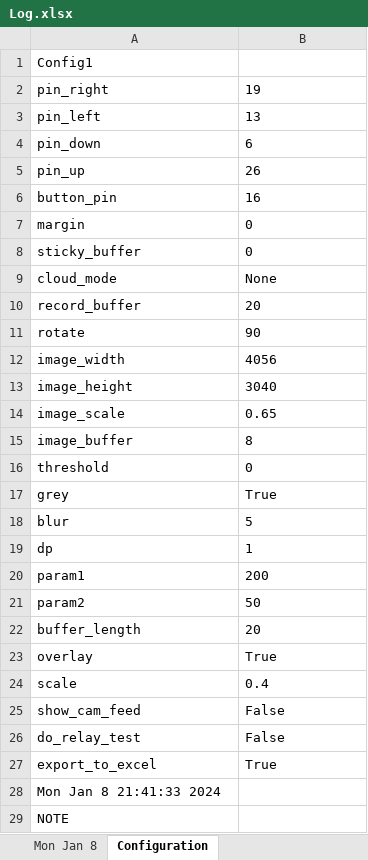
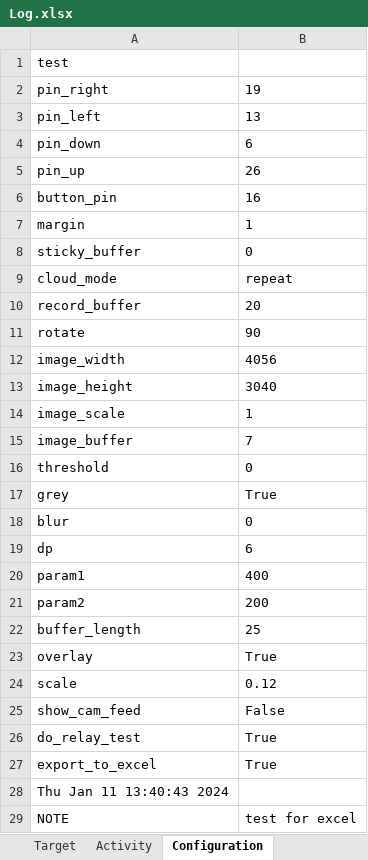
Before and after one commit to tobiasKurz1/MoonGuider, an Excel workbook: Logs/Log.xlsx, sheet Configuration, drawn as a sheet; values as stored, in another font and other column widths than the file's, no borders; the diff names each change by its address in the sheet, - before the commit and + after, or states it on an @@ line.

```diff
--- a/Logs/Log.xlsx (sheet Configuration)
+++ b/Logs/Log.xlsx (sheet Configuration)
-sheet tab: Mon Jan 8
+sheet tab: Target
+sheet tab: Activity
-A1: Config1
+A1: test
-B7: 0
+B7: 1
-B9: None
+B9: repeat
-B14: 0.65
+B14: 1
-B15: 8
+B15: 7
-B18: 5
+B18: 0
-B19: 1
+B19: 6
-B20: 200
+B20: 400
-B21: 50
+B21: 200
-B22: 20
+B22: 25
-B24: 0.4
+B24: 0.12
-B26: False
+B26: True
-A28: Mon Jan 8 21:41:33 2024
+A28: Thu Jan 11 13:40:43 2024
-B29: (empty)
+B29: test for excel
```
Also changed, not shown: sheet Target.
